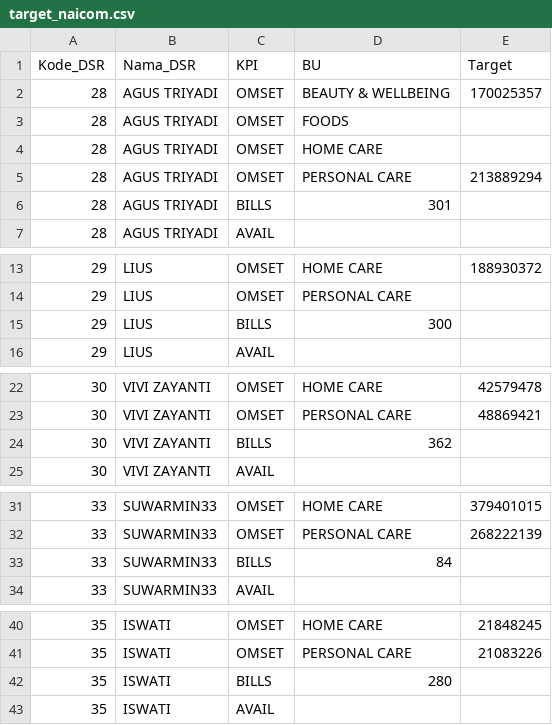
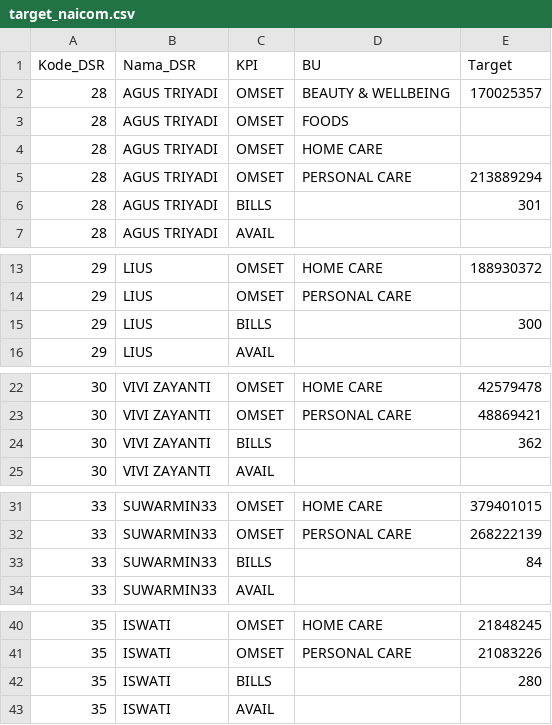
Before and after one commit to harisidikp-98/FAST-Tracker, a CSV file: data/target_naicom.csv, drawn as a sheet; only a part is shown, gaps mark what is left out; the diff covers the shown part only.

Commit message:
Update BP target_naicom.csv

```diff
--- a/data/target_naicom.csv
+++ b/data/target_naicom.csv
@@ -5,3 +5,3 @@ Kode_DSR,Nama_DSR,KPI,BU,Target
 28,AGUS TRIYADI,OMSET,PERSONAL CARE,213889294
-28,AGUS TRIYADI,BILLS,301
+28,AGUS TRIYADI,BILLS,,301
 28,AGUS TRIYADI,AVAIL,,
@@ -14,3 +14,3 @@ Kode_DSR,Nama_DSR,KPI,BU,Target
 29,LIUS,OMSET,PERSONAL CARE,
-29,LIUS,BILLS,300
+29,LIUS,BILLS,,300
 29,LIUS,AVAIL,,
@@ -23,3 +23,3 @@ Kode_DSR,Nama_DSR,KPI,BU,Target
 30,VIVI ZAYANTI,OMSET,PERSONAL CARE,48869421
-30,VIVI ZAYANTI,BILLS,362
+30,VIVI ZAYANTI,BILLS,,362
 30,VIVI ZAYANTI,AVAIL,,
@@ -32,3 +32,3 @@ Kode_DSR,Nama_DSR,KPI,BU,Target
 33,SUWARMIN33,OMSET,PERSONAL CARE,268222139
-33,SUWARMIN33,BILLS,84
+33,SUWARMIN33,BILLS,,84
 33,SUWARMIN33,AVAIL,,
@@ -41,3 +41,3 @@ Kode_DSR,Nama_DSR,KPI,BU,Target
 35,ISWATI,OMSET,PERSONAL CARE,21083226
-35,ISWATI,BILLS,280
+35,ISWATI,BILLS,,280
 35,ISWATI,AVAIL,,
```
Also changed, not shown: 6 edited cells elsewhere in this file.
